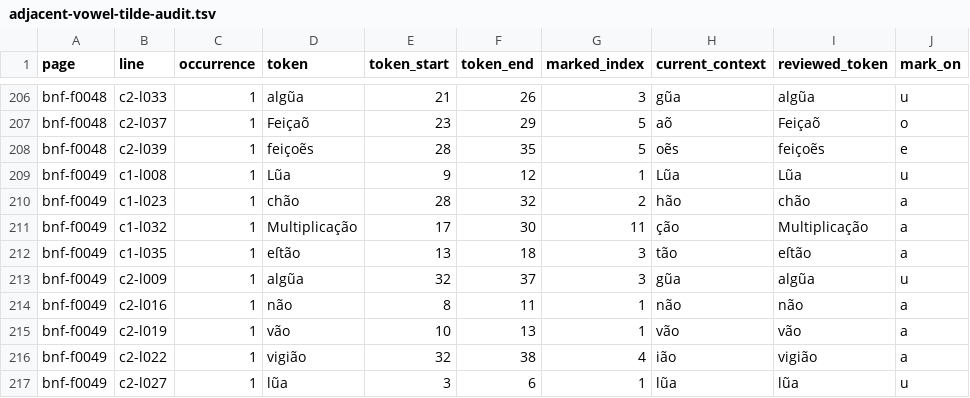
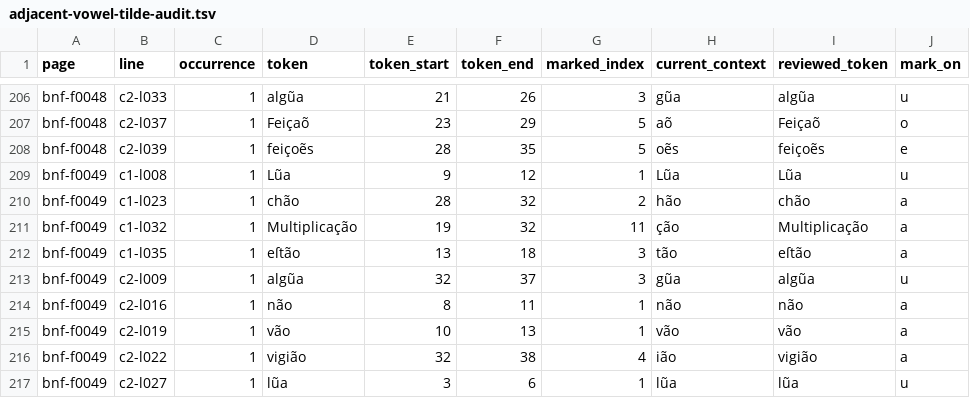
Before and after one commit to hiroshi-manabe/nippo-jisho, a TSV file: pilot/adjacent-vowel-tilde-audit.tsv, drawn as a sheet; only a part is shown, gaps mark what is left out; the diff names each change by its address in the sheet, - before the commit and + after, or states it on an @@ line.

```diff
--- a/pilot/adjacent-vowel-tilde-audit.tsv
+++ b/pilot/adjacent-vowel-tilde-audit.tsv
-E211 (token_start): 17
+E211 (token_start): 19
-F211 (token_end): 30
+F211 (token_end): 32
```
Also changed, not shown: 5 other files.
